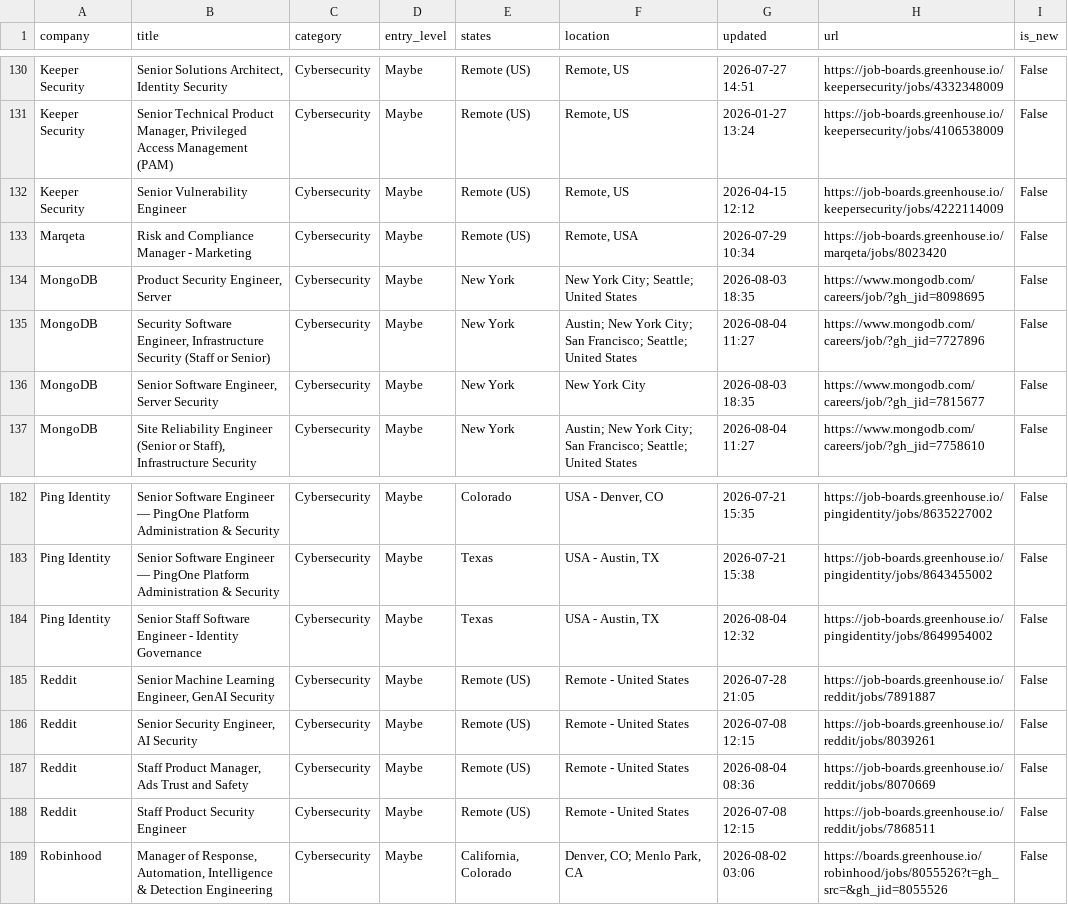
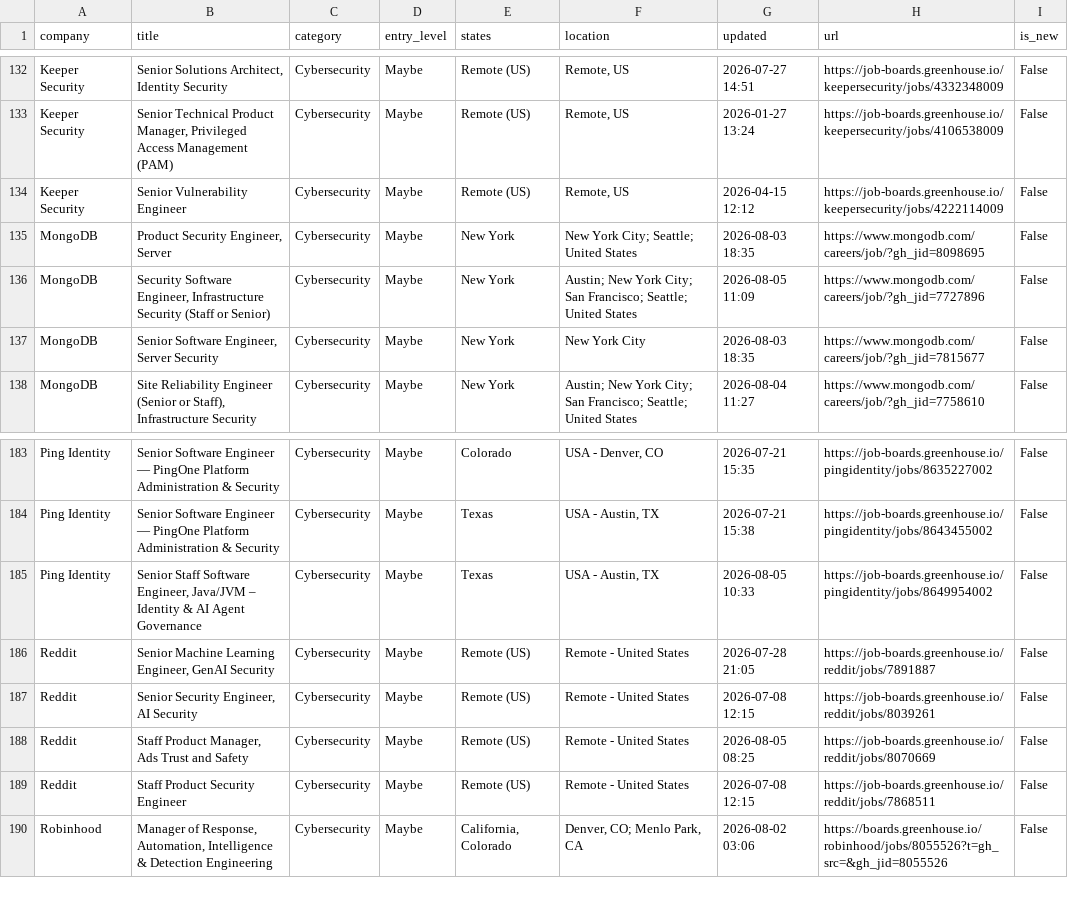
Before and after one commit to bikloz50/cybersecurity-job-tracker, a CSV file: cyber_jobs.csv, drawn as a sheet; only a part is shown, gaps mark what is left out; the diff covers the shown part only.

```diff
--- a/cyber_jobs.csv
+++ b/cyber_jobs.csv
@@ -132,5 +134,4 @@ Keeper Security,"Senior Technical Product Manager, Privileged Access Management
 Keeper Security,Senior Vulnerability Engineer,Cybersecurity,Maybe,Remote (US),"Remote, US",2026-04-15 12:12,https://job-boards.greenhouse.io/keepersecurity/jobs/4222114009,False
-Marqeta,Risk and Compliance Manager - Marketing,Cybersecurity,Maybe,Remote (US),"Remote, USA",2026-07-29 10:34,https://job-boards.greenhouse.io/marqeta/jobs/8023420,False
 MongoDB,"Product Security Engineer, Server",Cybersecurity,Maybe,New York,New York City; Seattle; United States,2026-08-03 18:35,https://www.mongodb.com/careers/job/?gh_jid=8098695,False
-MongoDB,"Security Software Engineer, Infrastructure Security (Staff or Senior)",Cybersecurity,Maybe,New York,Austin; New York City; San Francisco; Seattle; United States,2026-08-04 11:27,https://www.mongodb.com/careers/job/?gh_jid=7727896,False
+MongoDB,"Security Software Engineer, Infrastructure Security (Staff or Senior)",Cybersecurity,Maybe,New York,Austin; New York City; San Francisco; Seattle; United States,2026-08-05 11:09,https://www.mongodb.com/careers/job/?gh_jid=7727896,False
 MongoDB,"Senior Software Engineer, Server Security",Cybersecurity,Maybe,New York,New York City,2026-08-03 18:35,https://www.mongodb.com/careers/job/?gh_jid=7815677,False
@@ -183,6 +184,6 @@ Ping Identity,Senior Software Engineer — PingOne Platform Administration & Sec
 Ping Identity,Senior Software Engineer — PingOne Platform Administration & Security,Cybersecurity,Maybe,Texas,"USA - Austin, TX",2026-07-21 15:38,https://job-boards.greenhouse.io/pingidentity/jobs/8643455002,False
-Ping Identity,Senior Staff Software Engineer - Identity Governance,Cybersecurity,Maybe,Texas,"USA - Austin, TX",2026-08-04 12:32,https://job-boards.greenhouse.io/pingidentity/jobs/8649954002,False
+Ping Identity,"Senior Staff Software Engineer, Java/JVM – Identity & AI Agent Governance",Cybersecurity,Maybe,Texas,"USA - Austin, TX",2026-08-05 10:33,https://job-boards.greenhouse.io/pingidentity/jobs/8649954002,False
 Reddit,"Senior Machine Learning Engineer, GenAI Security",Cybersecurity,Maybe,Remote (US),Remote - United States,2026-07-28 21:05,https://job-boards.greenhouse.io/reddit/jobs/7891887,False
 Reddit,"Senior Security Engineer, AI Security",Cybersecurity,Maybe,Remote (US),Remote - United States,2026-07-08 12:15,https://job-boards.greenhouse.io/reddit/jobs/8039261,False
-Reddit,"Staff Product Manager, Ads Trust and Safety",Cybersecurity,Maybe,Remote (US),Remote - United States,2026-08-04 08:36,https://job-boards.greenhouse.io/reddit/jobs/8070669,False
+Reddit,"Staff Product Manager, Ads Trust and Safety",Cybersecurity,Maybe,Remote (US),Remote - United States,2026-08-05 08:25,https://job-boards.greenhouse.io/reddit/jobs/8070669,False
 Reddit,Staff Product Security Engineer,Cybersecurity,Maybe,Remote (US),Remote - United States,2026-07-08 12:15,https://job-boards.greenhouse.io/reddit/jobs/7868511,False
```
Also changed, not shown: 5 added rows, 2 removed rows and 33 edited cells elsewhere in this file, 3 other files.
